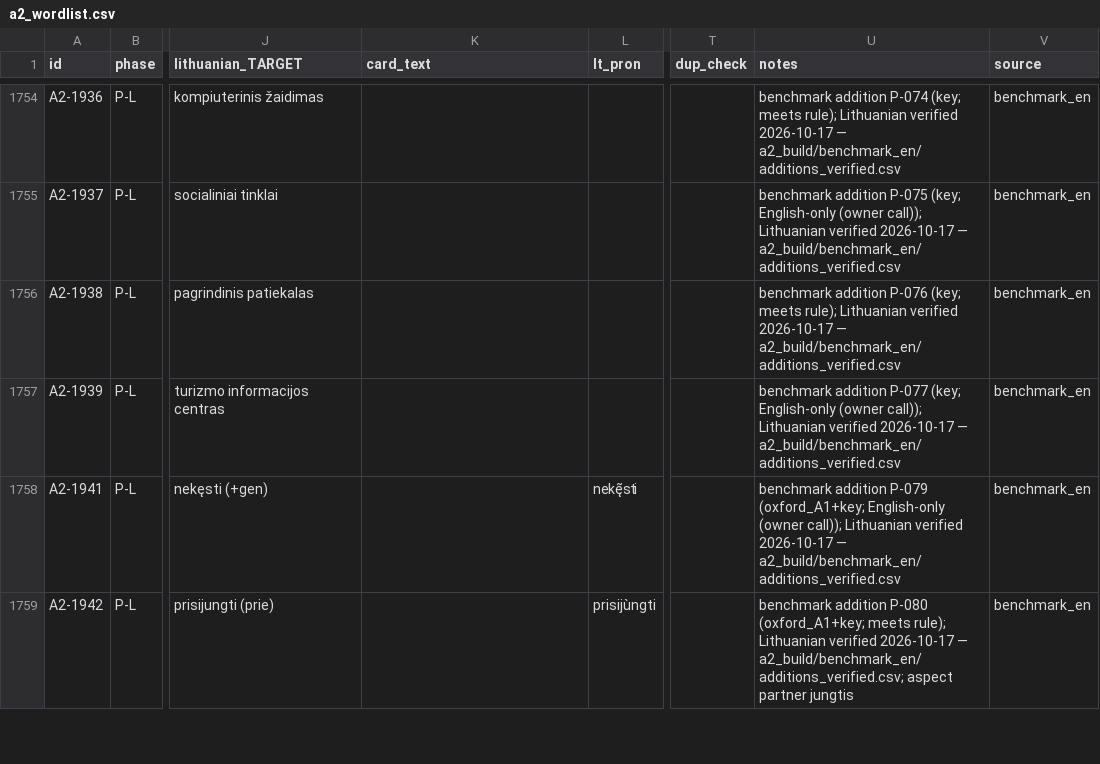
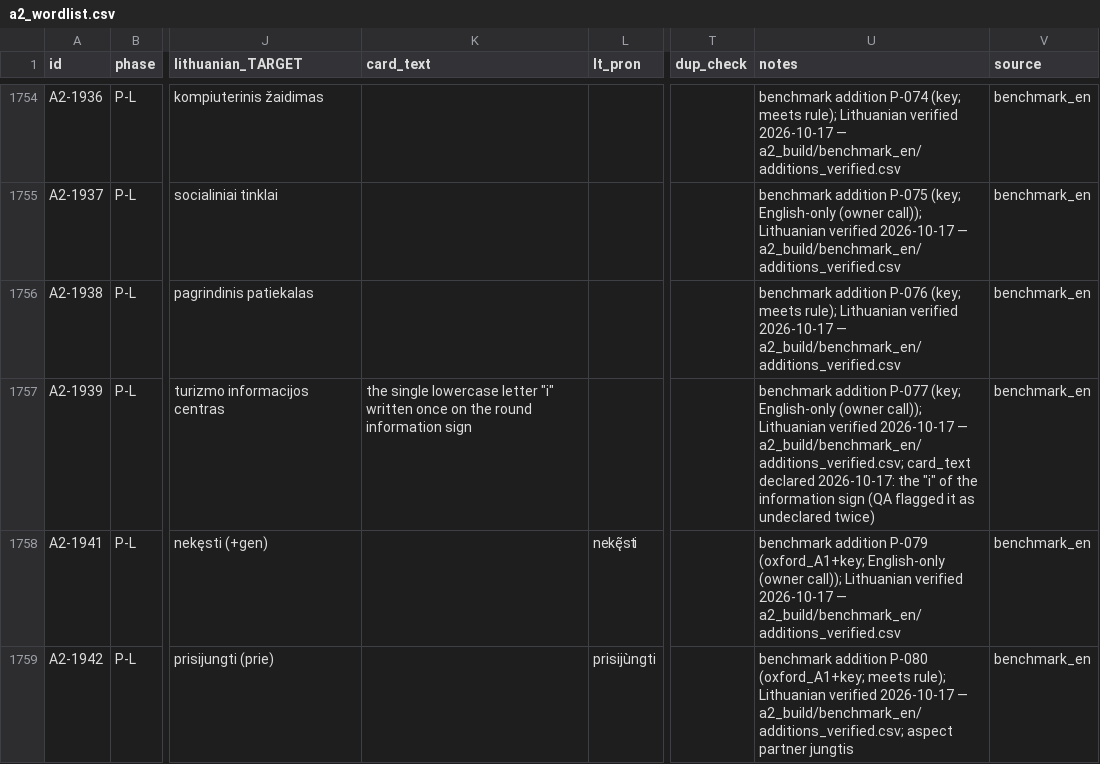
Before and after one commit to dainius-sileika/Lithuanian_Flashcards, a CSV file: a2_build/a2_wordlist.csv, drawn as a sheet; only a part is shown, gaps mark what is left out; the diff names each change by its address in the sheet, - before the commit and + after, or states it on an @@ line.

```diff
--- a/a2_build/a2_wordlist.csv
+++ b/a2_build/a2_wordlist.csv
-K1757 (card_text): (empty)
+K1757 (card_text): the single lowercase letter "i" written once on the round information sign
-U1757 (notes): …2026-10-17 — a2_build/benchmark_en/additions_verified.csv
+U1757 (notes): …2026-10-17 — a2_build/benchmark_en/additions_verified.csv; card_text declared 2026-10-17: the "i" of the information sign (QA flagged it as undeclared twice)
```
Also changed, not shown: out_deck_a2/cards.csv, 5 other files.
